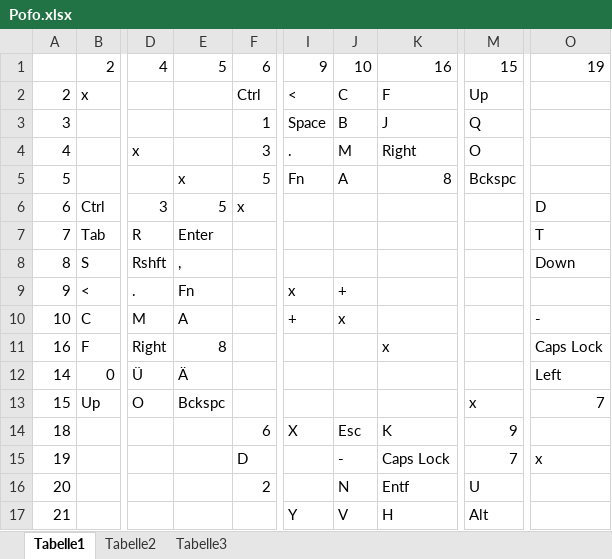
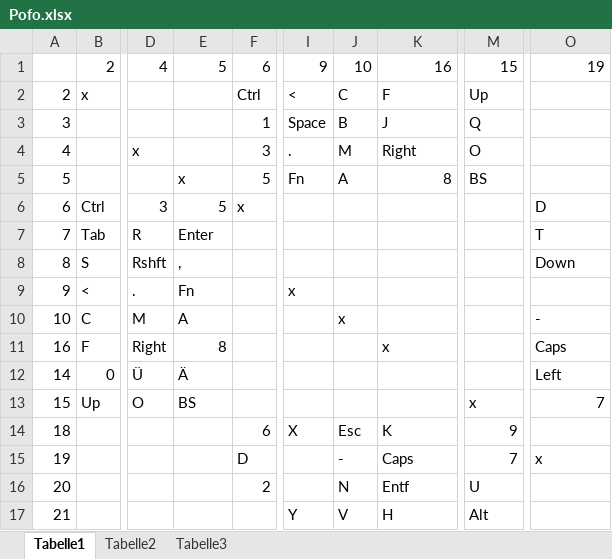
Before and after one commit to vogt31337/UsbPofoKeyboard, an Excel workbook: Pofo.xlsx, sheet Tabelle1, drawn as a sheet; only a part is shown, gaps mark what is left out; values as stored, in another font and other column widths than the file's, no borders; the diff names each change by its address in the sheet, - before the commit and + after, or states it on an @@ line.

```diff
--- a/Pofo.xlsx (sheet Tabelle1)
+++ b/Pofo.xlsx (sheet Tabelle1)
-M5: Bckspc
+M5: BS
-J9: +
+J9: (empty)
-I10: +
+I10: (empty)
-O11: Caps Lock
+O11: Caps
-E13: Bckspc
+E13: BS
-K15: Caps Lock
+K15: Caps
```
Also changed, not shown: sheet Tabelle2, 2 other files.
